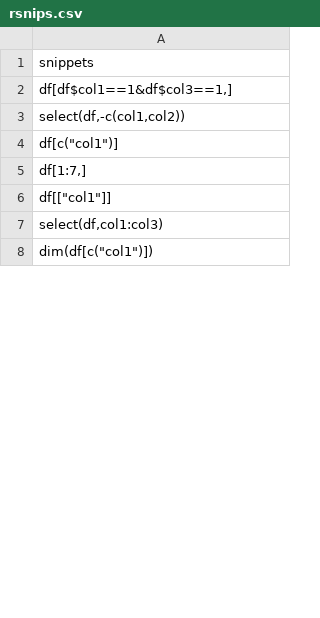
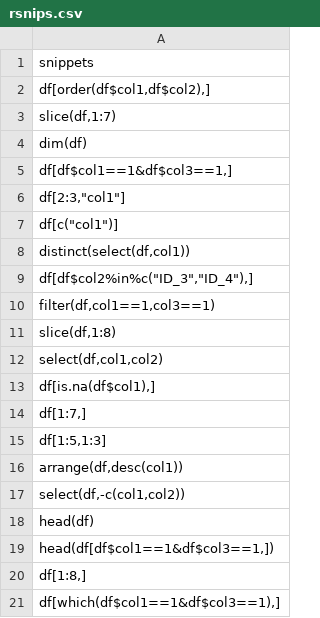
Before and after one commit to nischalshrestha/automatic_wat_discovery, a CSV file: r_side/rsnips.csv, drawn as a sheet; only a part is shown; the shorter side is filled out with more unchanged rows; the diff covers the shown part only.

```diff
--- a/r_side/rsnips.csv
+++ b/r_side/rsnips.csv
@@ -1,5 +1,21 @@
 snippets
+"df[order(df$col1,df$col2),]"
+"slice(df,1:7)"
+dim(df)
 "df[df$col1==1&df$col3==1,]"
+"df[2:3,""col1""]"
+"df[c(""col1"")]"
+"distinct(select(df,col1))"
+"df[df$col2%in%c(""ID_3"",""ID_4""),]"
+"filter(df,col1==1,col3==1)"
+"slice(df,1:8)"
+"select(df,col1,col2)"
+"df[is.na(df$col1),]"
+"df[1:7,]"
+"df[1:5,1:3]"
+"arrange(df,desc(col1))"
 "select(df,-c(col1,col2))"
-"df[c(""col1"")]"
-"df[1:7,]"
+head(df)
+"head(df[df$col1==1&df$col3==1,])"
+"df[1:8,]"
+"df[which(df$col1==1&df$col3==1),]"
```
Also changed, not shown: 3 added rows, 1 moved row and 2 edited cells elsewhere in this file, python_side/pysnips.csv, 9 other files.
